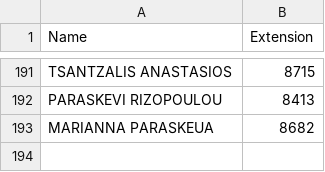
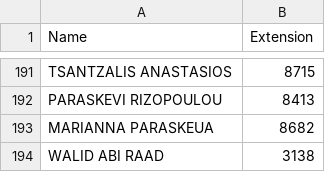
Before and after one commit to Kaniatsos/streamlit-name-search, a CSV file: extensions.csv, drawn as a sheet; only a part is shown, gaps mark what is left out.

Commit message:
Update extensions.csv

```diff
--- a/extensions.csv
+++ b/extensions.csv
@@ -193 +193,2 @@ PARASKEVI RIZOPOULOU;8413
 MARIANNA PARASKEUA;8682
+WALID ABI RAAD;3138
```
